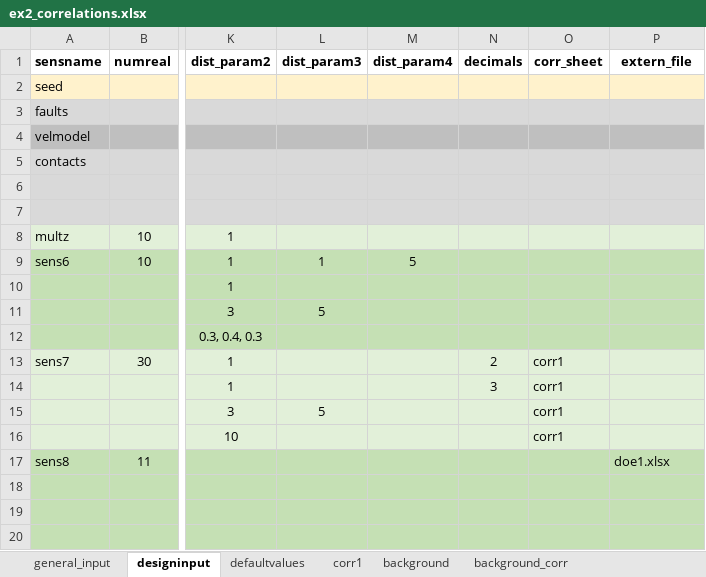
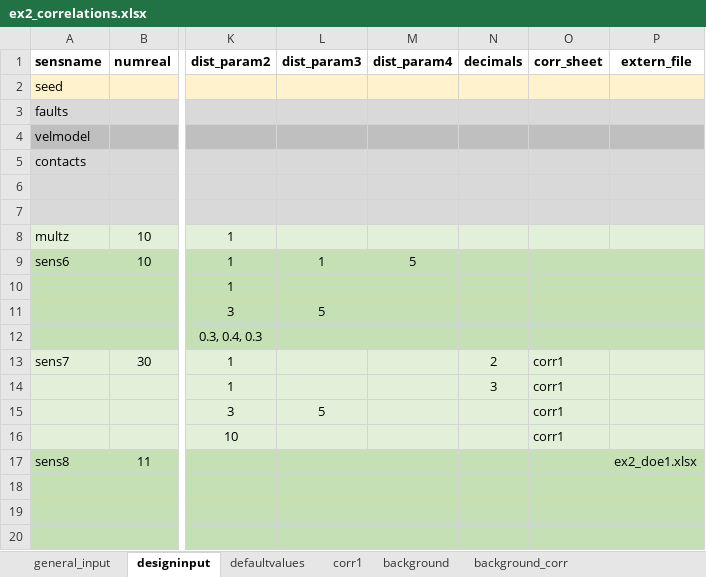
Before and after one commit to equinor/semeio, an Excel workbook: src/semeio/fmudesign/examples/ex2_correlations.xlsx, sheet designinput, drawn as a sheet; only a part is shown, gaps mark what is left out; values as stored, in another font and other column widths than the file's, no borders; charts and pictures not drawn; the diff names each change by its address in the sheet, - before the commit and + after, or states it on an @@ line.

```diff
--- a/src/semeio/fmudesign/examples/ex2_correlations.xlsx (sheet designinput)
+++ b/src/semeio/fmudesign/examples/ex2_correlations.xlsx (sheet designinput)
-P17 (extern_file): doe1.xlsx
+P17 (extern_file): ex2_doe1.xlsx
```
Also changed, not shown: sheet corr1, sheet background_corr, sheet general_input, sheet defaultvalues, charts or pictures, src/semeio/fmudesign/examples/ex1_onebyone_rms_repeat.xlsx, src/semeio/fmudesign/examples/ex3_velocities.xlsx, 5 other files.
